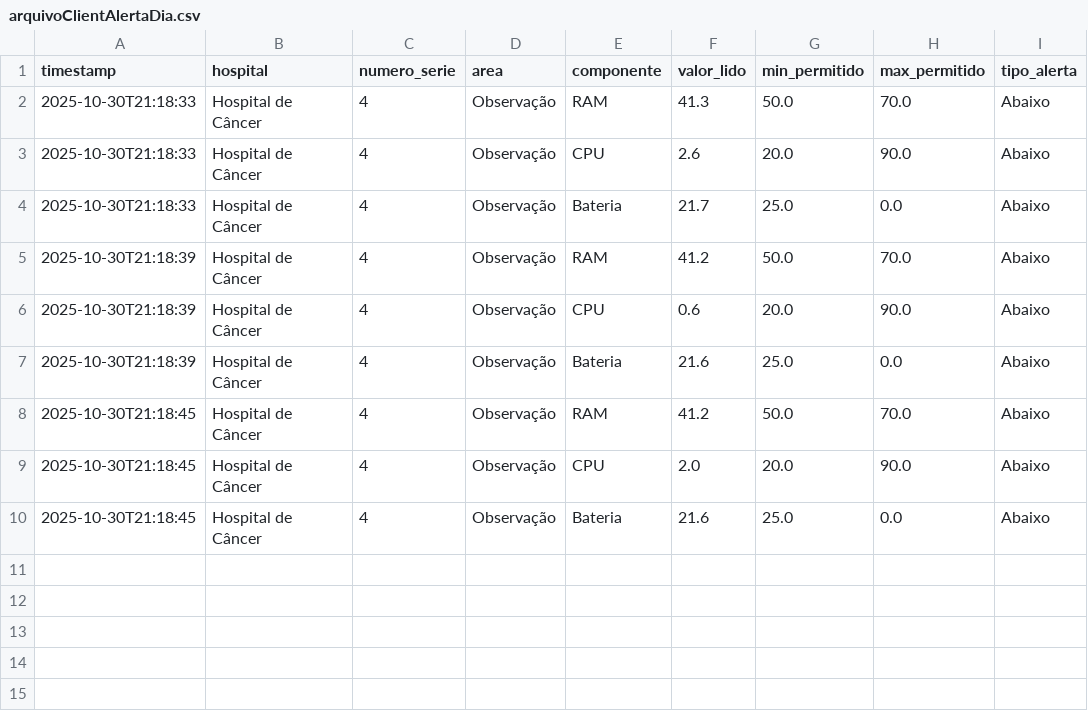
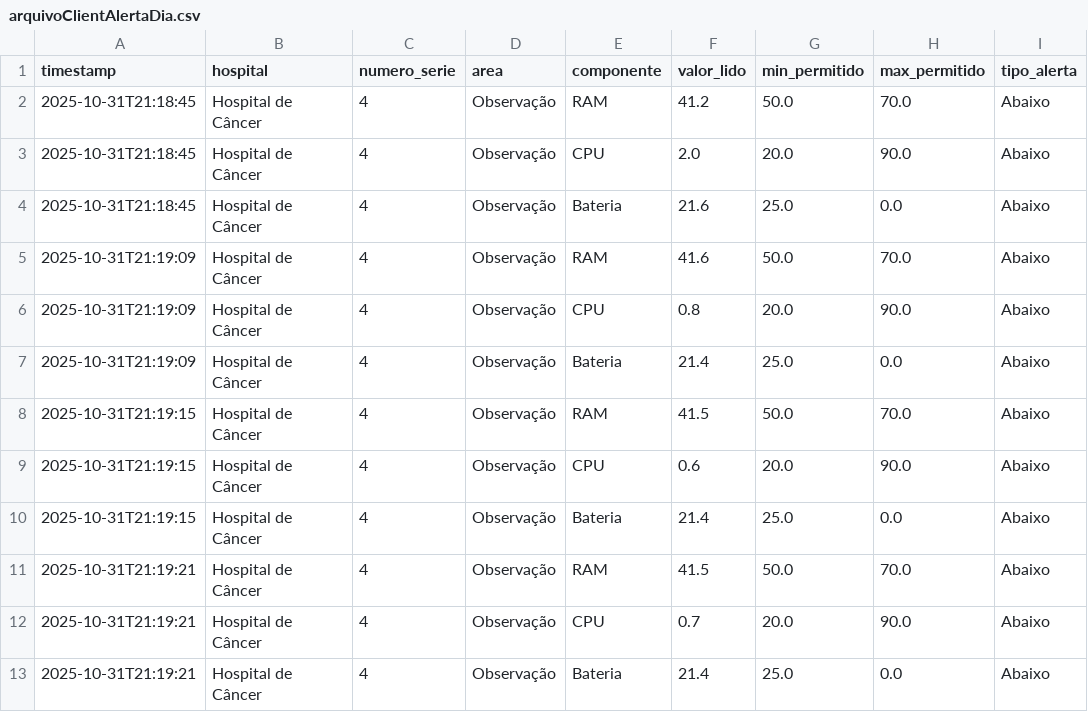
Before and after one commit to ZephyrusPI/ETL-JAVA, a CSV file: ETL/src/main/java/com/zephyrus/Arquivos/arquivoClientAlertaDia.csv, drawn as a sheet.

```diff
--- a/ETL/src/main/java/com/zephyrus/Arquivos/arquivoClientAlertaDia.csv
+++ b/ETL/src/main/java/com/zephyrus/Arquivos/arquivoClientAlertaDia.csv
@@ -1,10 +1,13 @@
 timestamp,hospital,numero_serie,area,componente,valor_lido,min_permitido,max_permitido,tipo_alerta
-2025-10-30T21:18:33,Hospital de Câncer,4,Observação,RAM,41.3,50.0,70.0,Abaixo
-2025-10-30T21:18:33,Hospital de Câncer,4,Observação,CPU,2.6,20.0,90.0,Abaixo
-2025-10-30T21:18:33,Hospital de Câncer,4,Observação,Bateria,21.7,25.0,0.0,Abaixo
-2025-10-30T21:18:39,Hospital de Câncer,4,Observação,RAM,41.2,50.0,70.0,Abaixo
-2025-10-30T21:18:39,Hospital de Câncer,4,Observação,CPU,0.6,20.0,90.0,Abaixo
-2025-10-30T21:18:39,Hospital de Câncer,4,Observação,Bateria,21.6,25.0,0.0,Abaixo
-2025-10-30T21:18:45,Hospital de Câncer,4,Observação,RAM,41.2,50.0,70.0,Abaixo
-2025-10-30T21:18:45,Hospital de Câncer,4,Observação,CPU,2.0,20.0,90.0,Abaixo
-2025-10-30T21:18:45,Hospital de Câncer,4,Observação,Bateria,21.6,25.0,0.0,Abaixo
+2025-10-31T21:18:45,Hospital de Câncer,4,Observação,RAM,41.2,50.0,70.0,Abaixo
+2025-10-31T21:18:45,Hospital de Câncer,4,Observação,CPU,2.0,20.0,90.0,Abaixo
+2025-10-31T21:18:45,Hospital de Câncer,4,Observação,Bateria,21.6,25.0,0.0,Abaixo
+2025-10-31T21:19:09,Hospital de Câncer,4,Observação,RAM,41.6,50.0,70.0,Abaixo
+2025-10-31T21:19:09,Hospital de Câncer,4,Observação,CPU,0.8,20.0,90.0,Abaixo
+2025-10-31T21:19:09,Hospital de Câncer,4,Observação,Bateria,21.4,25.0,0.0,Abaixo
+2025-10-31T21:19:15,Hospital de Câncer,4,Observação,RAM,41.5,50.0,70.0,Abaixo
+2025-10-31T21:19:15,Hospital de Câncer,4,Observação,CPU,0.6,20.0,90.0,Abaixo
+2025-10-31T21:19:15,Hospital de Câncer,4,Observação,Bateria,21.4,25.0,0.0,Abaixo
+2025-10-31T21:19:21,Hospital de Câncer,4,Observação,RAM,41.5,50.0,70.0,Abaixo
+2025-10-31T21:19:21,Hospital de Câncer,4,Observação,CPU,0.7,20.0,90.0,Abaixo
+2025-10-31T21:19:21,Hospital de Câncer,4,Observação,Bateria,21.4,25.0,0.0,Abaixo
```
Also changed, not shown: ETL/src/main/java/com/zephyrus/Arquivos/arquivoClientMensal.csv, ETL/src/main/java/com/zephyrus/dadosRaw.csv, 2 other files.
